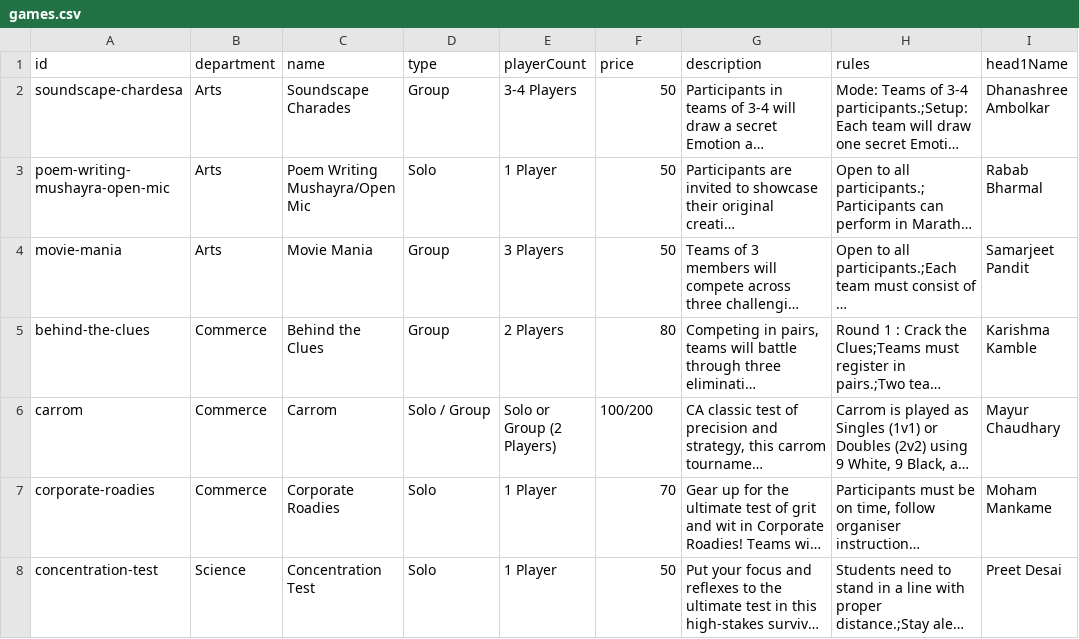
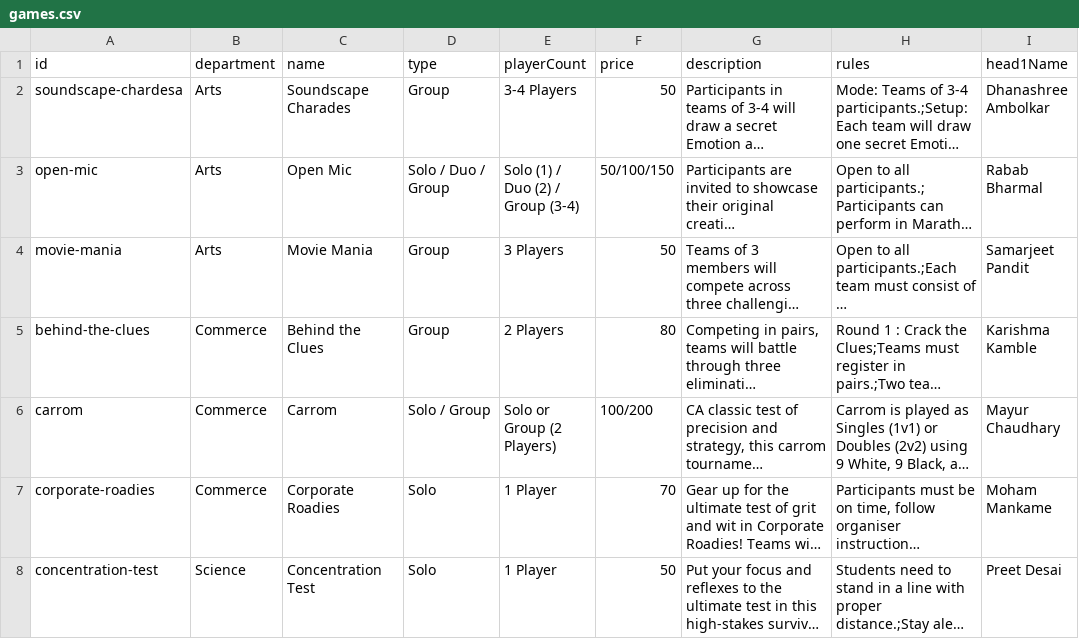
Before and after one commit to insolito2026phcasc-afk/phcascinsolito2026, a CSV file: public/games.csv, drawn as a sheet; only a part is shown; long unchanged cells end in …; the diff names each change by its address in the sheet, - before the commit and + after, or states it on an @@ line.

Commit message:
Update games.csv

```diff
--- a/public/games.csv
+++ b/public/games.csv
-A3 (id): poem-writing-mushayra-open-mic
+A3 (id): open-mic
-C3 (name): Poem Writing Mushayra/Open Mic
+C3 (name): Open Mic
-D3 (type): Solo
+D3 (type): Solo / Duo / Group
-E3 (playerCount): 1 Player
+E3 (playerCount): Solo (1) / Duo (2) / Group (3-4)
-F3 (price): 50
+F3 (price): 50/100/150
```
